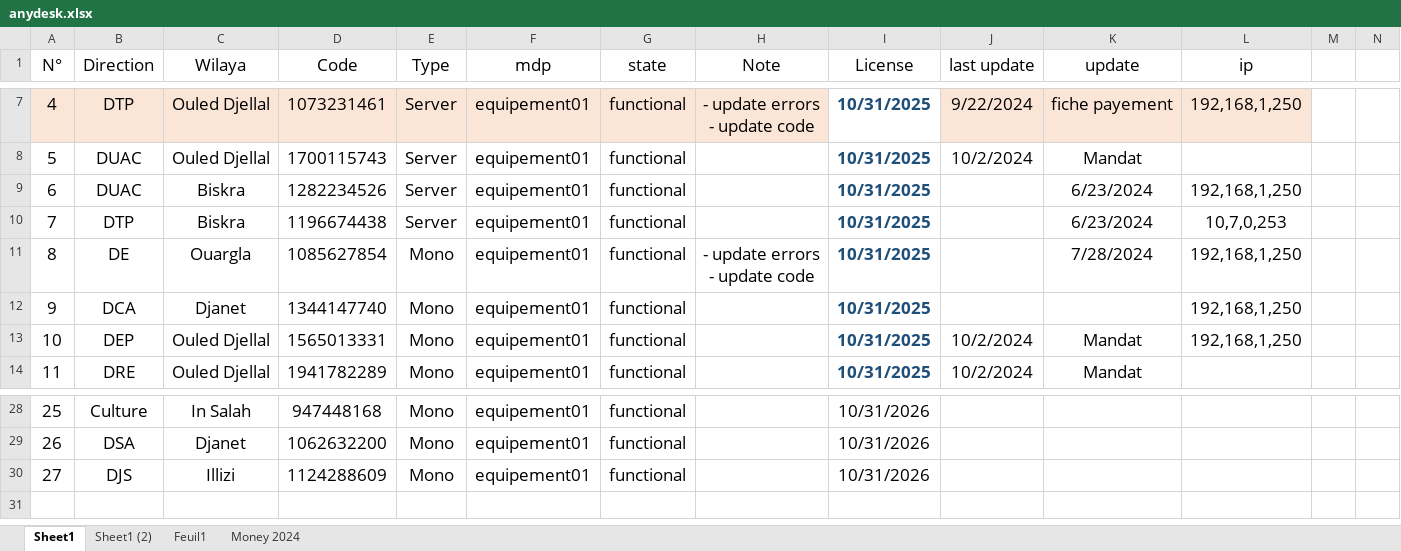
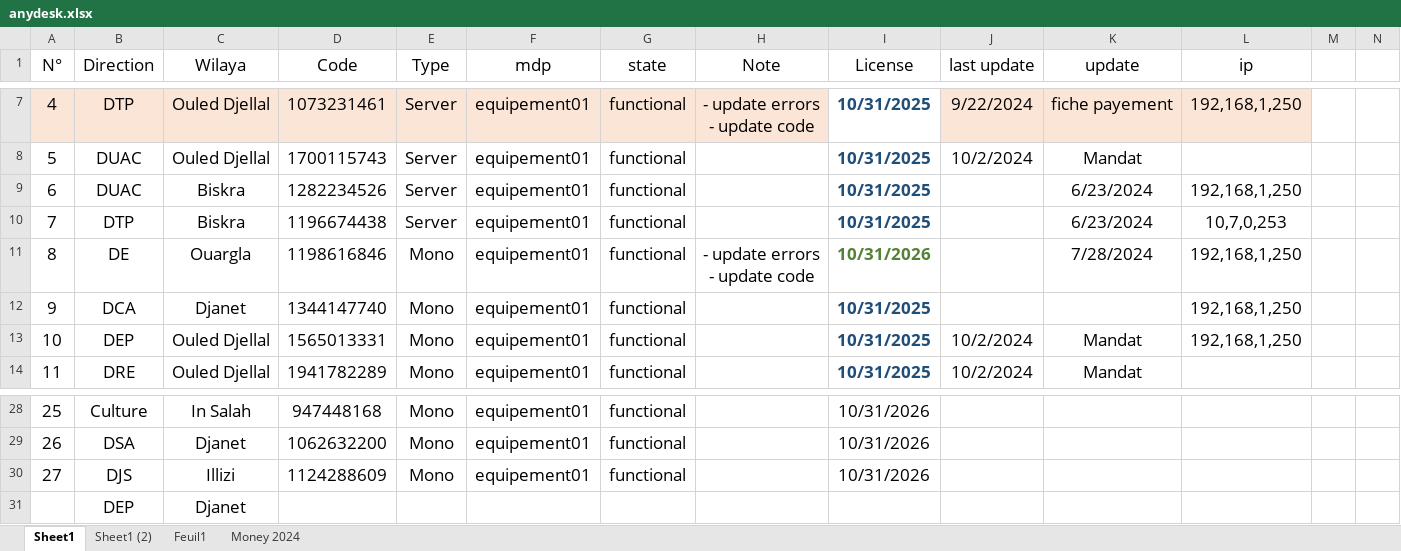
Before and after one commit to iatarien/LGCE, an Excel workbook: anydesk.xlsx, sheet Sheet1, drawn as a sheet; only a part is shown, gaps mark what is left out; values as stored, in another font and other column widths than the file's, no borders; rows hold the shown columns only; the diff names each change by its address in the sheet, - before the commit and + after, or states it on an @@ line.

```diff
--- a/anydesk.xlsx (sheet Sheet1)
+++ b/anydesk.xlsx (sheet Sheet1)
-D11 (Code): 1085627854
+D11 (Code): 1198616846
-I11 (License): 10/31/2025
+I11 (License): 10/31/2026
-I11 text colour: #1F4E79
+I11 text colour: #548235
+row 31:  | DEP | Djanet
```
Also changed, not shown: 3 other files.
